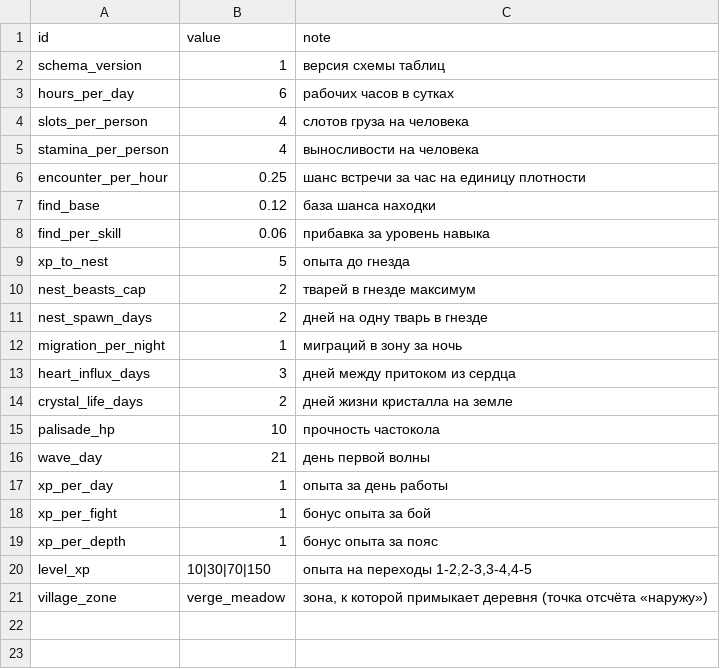
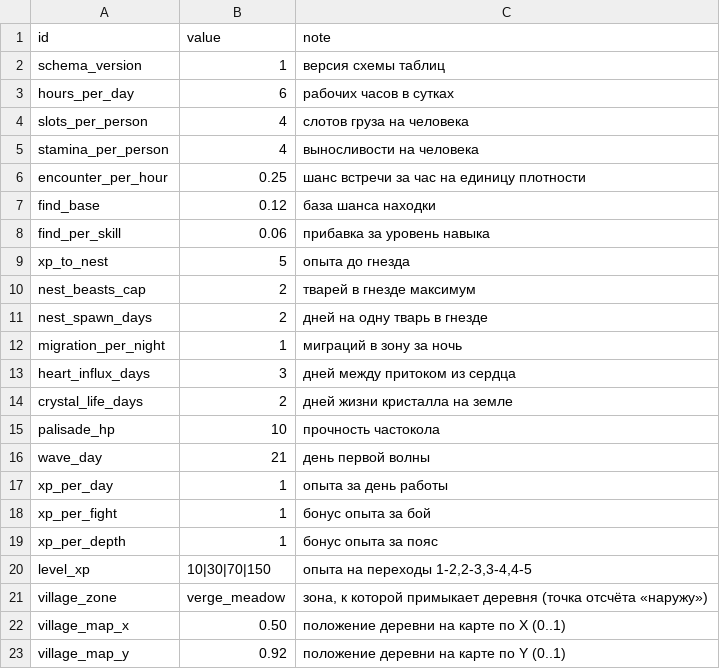
Before and after one commit to Truebabsik/ForestGuild, a CSV file: FG/Assets/StreamingAssets/Data/tuning.csv, drawn as a sheet.

```diff
--- a/FG/Assets/StreamingAssets/Data/tuning.csv
+++ b/FG/Assets/StreamingAssets/Data/tuning.csv
@@ -21 +21,3 @@ level_xp;10|30|70|150;опыта на переходы 1-2,2-3,3-4,4-5
 village_zone;verge_meadow;зона, к которой примыкает деревня (точка отсчёта «наружу»)
+village_map_x;0.50;положение деревни на карте по X (0..1)
+village_map_y;0.92;положение деревни на карте по Y (0..1)
```
Also changed, not shown: 35 other files.
